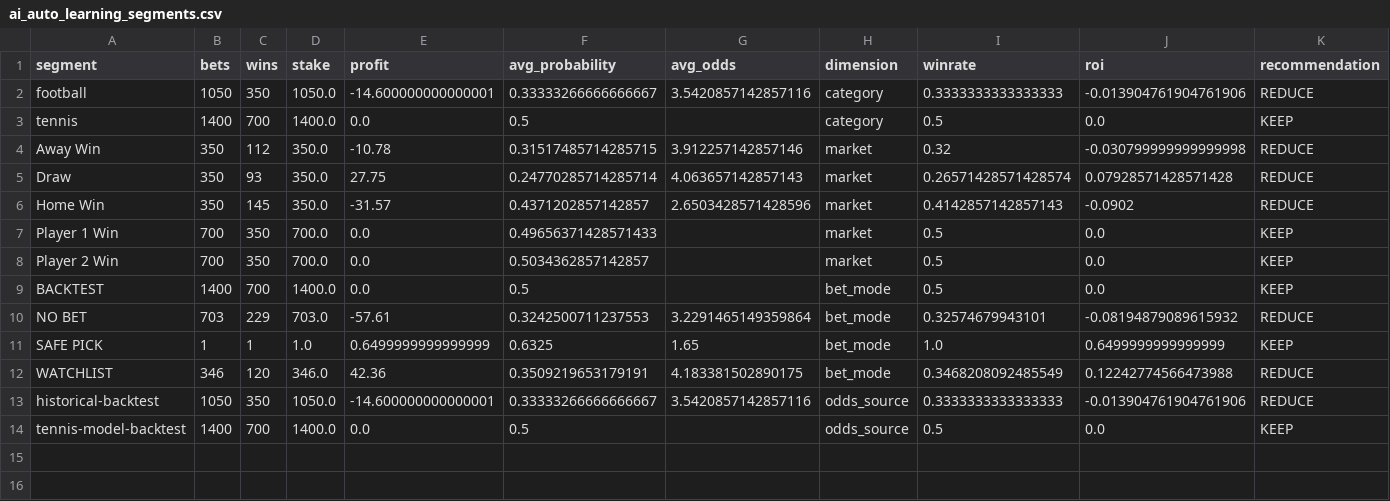
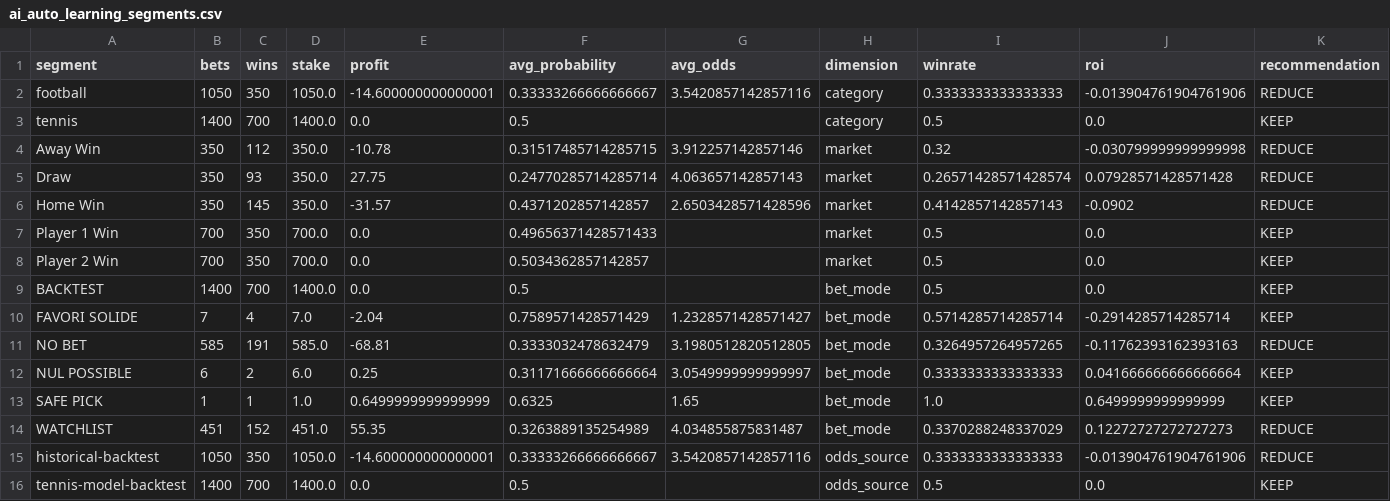
Before and after one commit to lazered543/ParisSportifs_IA_Ultime, a CSV file: data/learning/ai_auto_learning_segments.csv, drawn as a sheet.

```diff
--- a/data/learning/ai_auto_learning_segments.csv
+++ b/data/learning/ai_auto_learning_segments.csv
@@ -9,5 +9,7 @@ Player 2 Win,700,350,700.0,0.0,0.5034362857142857,,market,0.5,0.0,KEEP
 BACKTEST,1400,700,1400.0,0.0,0.5,,bet_mode,0.5,0.0,KEEP
-NO BET,703,229,703.0,-57.61,0.3242500711237553,3.2291465149359864,bet_mode,0.32574679943101,-0.08194879089615932,REDUCE
+FAVORI SOLIDE,7,4,7.0,-2.04,0.7589571428571429,1.2328571428571427,bet_mode,0.5714285714285714,-0.2914285714285714,KEEP
+NO BET,585,191,585.0,-68.81,0.3333032478632479,3.1980512820512805,bet_mode,0.3264957264957265,-0.11762393162393163,REDUCE
+NUL POSSIBLE,6,2,6.0,0.25,0.31171666666666664,3.0549999999999997,bet_mode,0.3333333333333333,0.041666666666666664,KEEP
 SAFE PICK,1,1,1.0,0.6499999999999999,0.6325,1.65,bet_mode,1.0,0.6499999999999999,KEEP
-WATCHLIST,346,120,346.0,42.36,0.3509219653179191,4.183381502890175,bet_mode,0.3468208092485549,0.12242774566473988,REDUCE
+WATCHLIST,451,152,451.0,55.35,0.3263889135254989,4.034855875831487,bet_mode,0.3370288248337029,0.12272727272727273,REDUCE
 historical-backtest,1050,350,1050.0,-14.600000000000001,0.33333266666666667,3.5420857142857116,odds_source,0.3333333333333333,-0.013904761904761906,REDUCE
```
Also changed, not shown: data/archive/finished_bets_archive.csv, data/learning/backtest_summary.csv, 12 other files.
